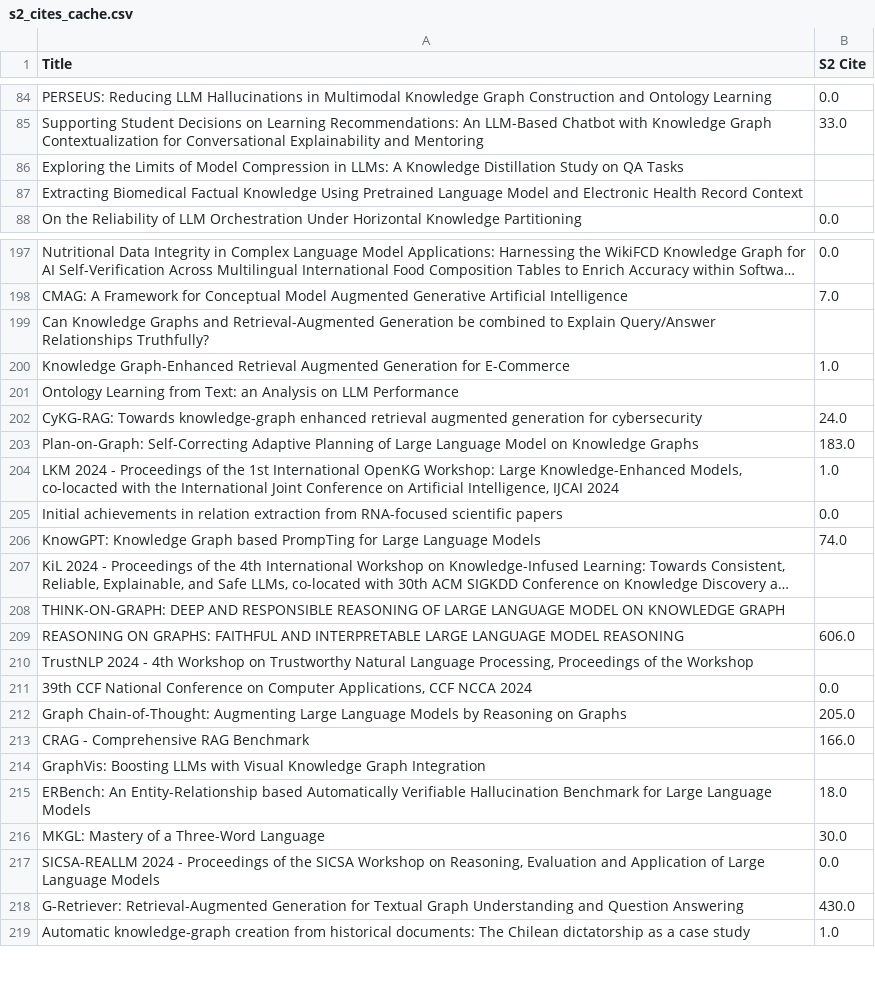
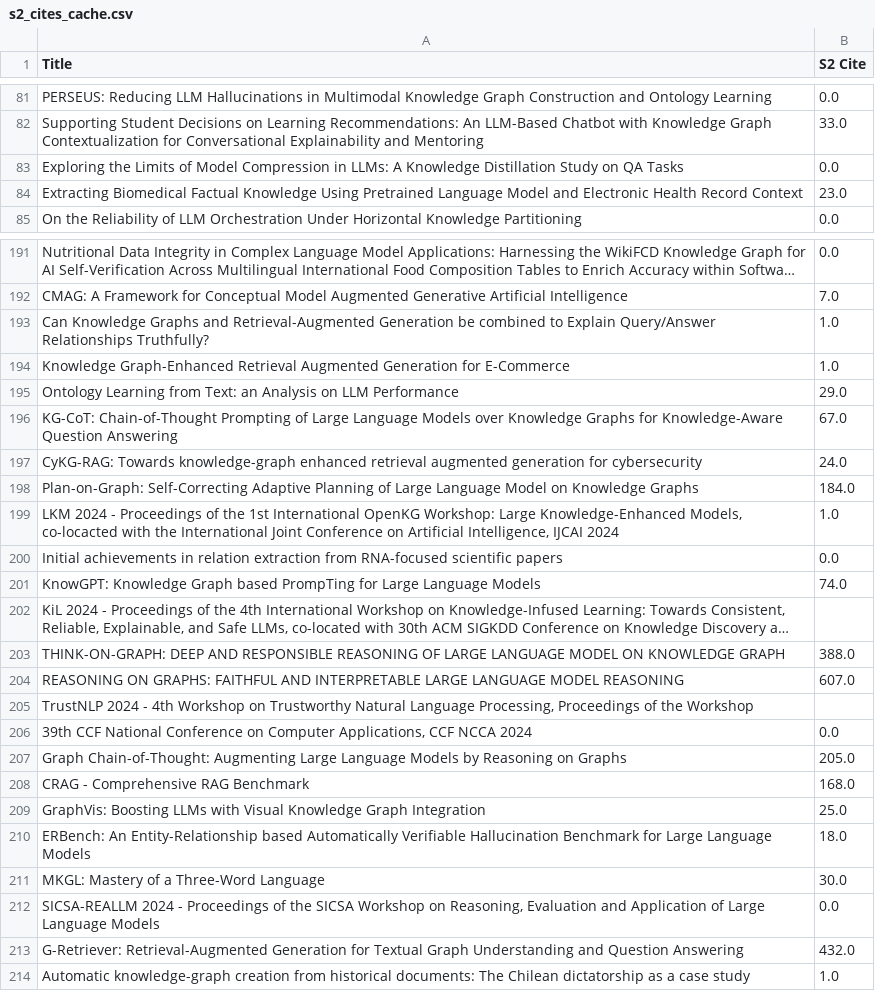
Before and after one commit to dmki-tuwien/Hallucination-KG-Survey, a CSV file: data/s2_cites_cache.csv, drawn as a sheet; only a part is shown, gaps mark what is left out; long unchanged cells end in …; addresses are those after the commit; the diff covers the shown part only; the diff names each change by its address in the sheet, - before the commit and + after, or states it on an @@ line.

Commit message:
advanced deduplication and nonzero cites list.

```diff
--- a/data/s2_cites_cache.csv
+++ b/data/s2_cites_cache.csv
-B83 (S2 Cite): (empty)
+B83 (S2 Cite): 0.0
-B84 (S2 Cite): (empty)
+B84 (S2 Cite): 23.0
-B193 (S2 Cite): (empty)
+B193 (S2 Cite): 1.0
-B195 (S2 Cite): (empty)
+B195 (S2 Cite): 29.0
+row 196: KG-CoT: Chain-of-Thought Prompting of Large Language Models over Knowledge Graphs for Knowledge-Aware Question Answering | 67.0
-B198 (S2 Cite): 183.0
+B198 (S2 Cite): 184.0
-B203 (S2 Cite): (empty)
+B203 (S2 Cite): 388.0
-B204 (S2 Cite): 606.0
+B204 (S2 Cite): 607.0
-B208 (S2 Cite): 166.0
+B208 (S2 Cite): 168.0
-B209 (S2 Cite): (empty)
+B209 (S2 Cite): 25.0
-B213 (S2 Cite): 430.0
+B213 (S2 Cite): 432.0
```
Also changed, not shown: 16 removed rows and 43 edited cells elsewhere in this file, 6 other files.
